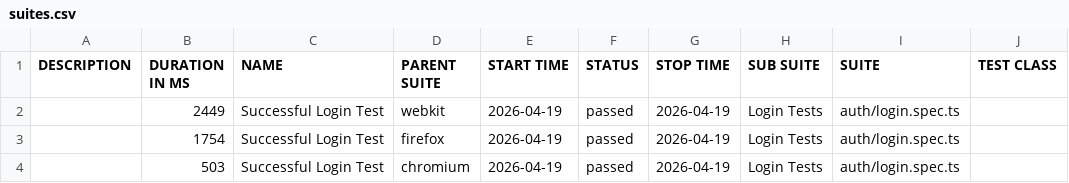
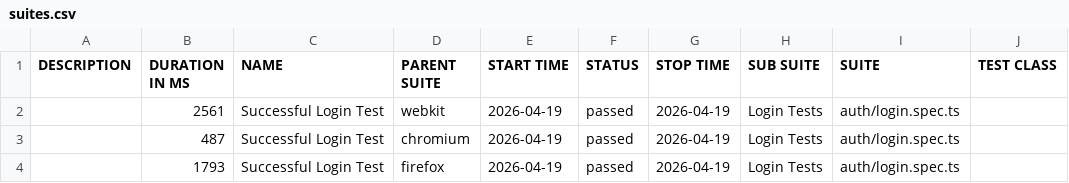
Before and after one commit to szymonpirecki/ecommerce-playwright-ts, a CSV file: data/suites.csv, drawn as a sheet; only a part is shown; the diff names each change by its address in the sheet, - before the commit and + after, or states it on an @@ line.

```diff
--- a/data/suites.csv
+++ b/data/suites.csv
-B2 (DURATION IN MS): 2449
+B2 (DURATION IN MS): 2561
-B3 (DURATION IN MS): 1754
+B3 (DURATION IN MS): 487
-D3 (PARENT SUITE): firefox
+D3 (PARENT SUITE): chromium
-B4 (DURATION IN MS): 503
+B4 (DURATION IN MS): 1793
-D4 (PARENT SUITE): chromium
+D4 (PARENT SUITE): firefox
```
Also changed, not shown: 49 other files.
